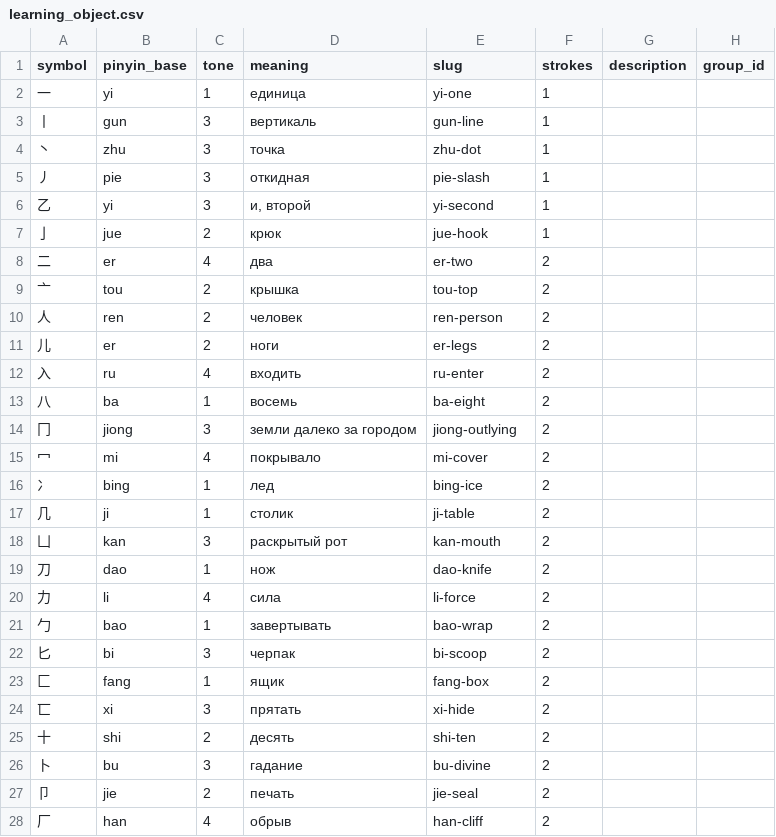
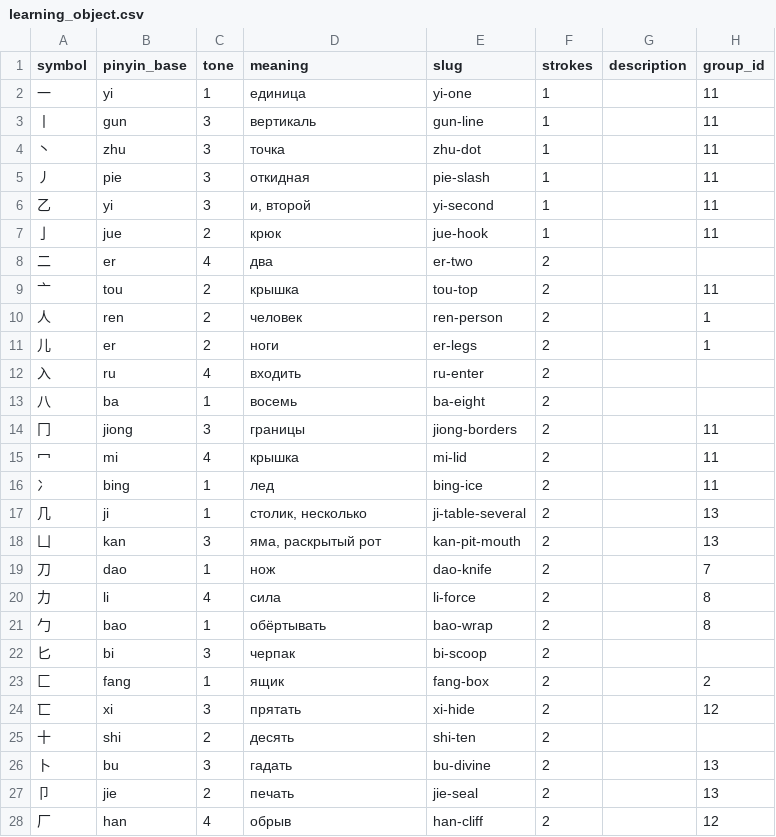
Before and after one commit to tsvetkovdm/hieroglyphic-trainer, a CSV file: db/csv/learning_object.csv, drawn as a sheet; only a part is shown; the diff covers the shown part only.

Commit message:
feat(learning_object): add data in group_id column

```diff
--- a/db/csv/learning_object.csv
+++ b/db/csv/learning_object.csv
@@ -1,28 +1,28 @@
 symbol;pinyin_base;tone;meaning;slug;strokes;description;group_id
-一;yi;1;единица;yi-one;1;;
-丨;gun;3;вертикаль;gun-line;1;;
-丶;zhu;3;точка;zhu-dot;1;;
-丿;pie;3;откидная;pie-slash;1;;
-乙;yi;3;и, второй;yi-second;1;;
-亅;jue;2;крюк;jue-hook;1;;
+一;yi;1;единица;yi-one;1;;11
+丨;gun;3;вертикаль;gun-line;1;;11
+丶;zhu;3;точка;zhu-dot;1;;11
+丿;pie;3;откидная;pie-slash;1;;11
+乙;yi;3;и, второй;yi-second;1;;11
+亅;jue;2;крюк;jue-hook;1;;11
 二;er;4;два;er-two;2;;
-亠;tou;2;крышка;tou-top;2;;
-人;ren;2;человек;ren-person;2;;
-儿;er;2;ноги;er-legs;2;;
+亠;tou;2;крышка;tou-top;2;;11
+人;ren;2;человек;ren-person;2;;1
+儿;er;2;ноги;er-legs;2;;1
 入;ru;4;входить;ru-enter;2;;
 八;ba;1;восемь;ba-eight;2;;
-冂;jiong;3;земли далеко за городом;jiong-outlying;2;;
-冖;mi;4;покрывало;mi-cover;2;;
-冫;bing;1;лед;bing-ice;2;;
-几;ji;1;столик;ji-table;2;;
-凵;kan;3;раскрытый рот;kan-mouth;2;;
-刀;dao;1;нож;dao-knife;2;;
-力;li;4;сила;li-force;2;;
-勹;bao;1;завертывать;bao-wrap;2;;
+冂;jiong;3;границы;jiong-borders;2;;11
+冖;mi;4;крышка;mi-lid;2;;11
+冫;bing;1;лед;bing-ice;2;;11
+几;ji;1;столик, несколько;ji-table-several;2;;13
+凵;kan;3;яма, раскрытый рот;kan-pit-mouth;2;;13
+刀;dao;1;нож;dao-knife;2;;7
+力;li;4;сила;li-force;2;;8
+勹;bao;1;обёртывать;bao-wrap;2;;8
 匕;bi;3;черпак;bi-scoop;2;;
-匚;fang;1;ящик;fang-box;2;;
-匸;xi;3;прятать;xi-hide;2;;
+匚;fang;1;ящик;fang-box;2;;2
+匸;xi;3;прятать;xi-hide;2;;12
 十;shi;2;десять;shi-ten;2;;
-卜;bu;3;гадание;bu-divine;2;;
-卩;jie;2;печать;jie-seal;2;;
-厂;han;4;обрыв;han-cliff;2;;
+卜;bu;3;гадать;bu-divine;2;;13
+卩;jie;2;печать;jie-seal;2;;13
+厂;han;4;обрыв;han-cliff;2;;12
```
Also changed, not shown: 168 edited cells elsewhere in this file.
